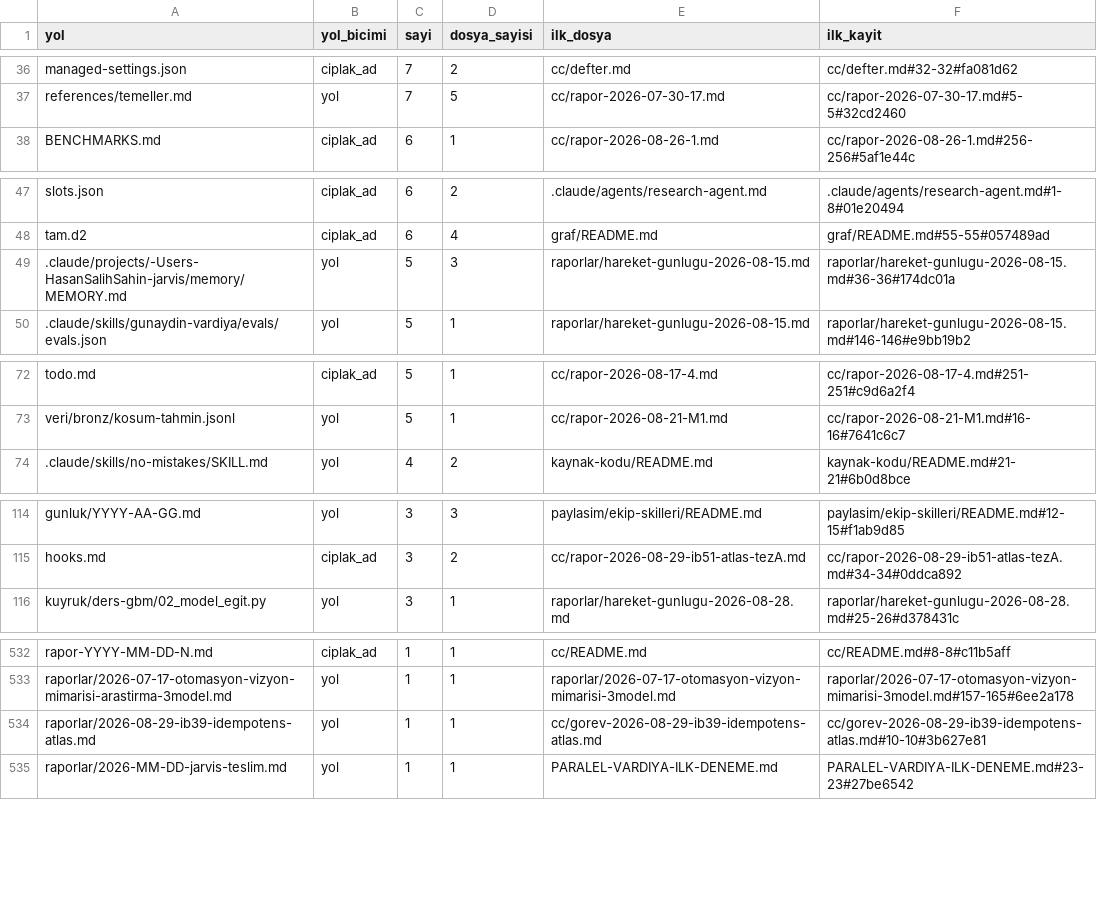
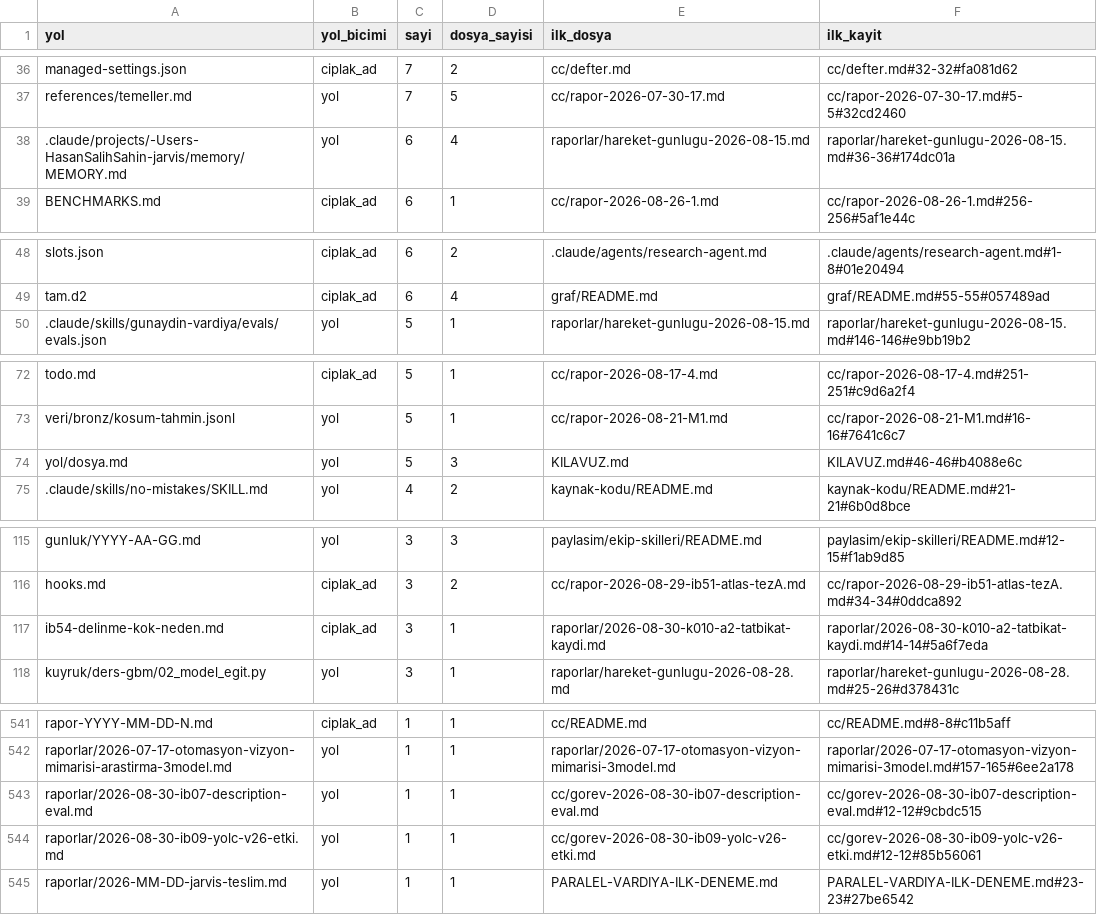
Before and after one commit to salihsahinin/sistem, a CSV file: veri/gorunum/v_kirik_pointer.csv, drawn as a sheet; only a part is shown, gaps mark what is left out; the diff covers the shown part only.

```diff
--- a/veri/gorunum/v_kirik_pointer.csv
+++ b/veri/gorunum/v_kirik_pointer.csv
@@ -37,2 +37,3 @@ managed-settings.json,ciplak_ad,7,2,cc/defter.md,cc/defter.md#32-32#fa081d62
 references/temeller.md,yol,7,5,cc/rapor-2026-07-30-17.md,cc/rapor-2026-07-30-17.md#5-5#32cd2460
+.claude/projects/-Users-HasanSalihSahin-jarvis/memory/MEMORY.md,yol,6,4,raporlar/hareket-gunlugu-2026-08-15.md,raporlar/hareket-gunlugu-2026-08-15.md#36-36#174dc01a
 BENCHMARKS.md,ciplak_ad,6,1,cc/rapor-2026-08-26-1.md,cc/rapor-2026-08-26-1.md#256-256#5af1e44c
@@ -48,3 +49,2 @@ slots.json,ciplak_ad,6,2,.claude/agents/research-agent.md,.claude/agents/researc
 tam.d2,ciplak_ad,6,4,graf/README.md,graf/README.md#55-55#057489ad
-.claude/projects/-Users-HasanSalihSahin-jarvis/memory/MEMORY.md,yol,5,3,raporlar/hareket-gunlugu-2026-08-15.md,raporlar/hareket-gunlugu-2026-08-15.md#36-36#174dc01a
 .claude/skills/gunaydin-vardiya/evals/evals.json,yol,5,1,raporlar/hareket-gunlugu-2026-08-15.md,raporlar/hareket-gunlugu-2026-08-15.md#146-146#e9bb19b2
@@ -73,2 +73,3 @@ todo.md,ciplak_ad,5,1,cc/rapor-2026-08-17-4.md,cc/rapor-2026-08-17-4.md#251-251#
 veri/bronz/kosum-tahmin.jsonl,yol,5,1,cc/rapor-2026-08-21-M1.md,cc/rapor-2026-08-21-M1.md#16-16#7641c6c7
+yol/dosya.md,yol,5,3,KILAVUZ.md,KILAVUZ.md#46-46#b4088e6c
 .claude/skills/no-mistakes/SKILL.md,yol,4,2,kaynak-kodu/README.md,kaynak-kodu/README.md#21-21#6b0d8bce
@@ -115,2 +116,3 @@ gunluk/YYYY-AA-GG.md,yol,3,3,paylasim/ekip-skilleri/README.md,paylasim/ekip-skil
 hooks.md,ciplak_ad,3,2,cc/rapor-2026-08-29-ib51-atlas-tezA.md,cc/rapor-2026-08-29-ib51-atlas-tezA.md#34-34#0ddca892
+ib54-delinme-kok-neden.md,ciplak_ad,3,1,raporlar/2026-08-30-k010-a2-tatbikat-kaydi.md,raporlar/2026-08-30-k010-a2-tatbikat-kaydi.md#14-14#5a6f7eda
 kuyruk/ders-gbm/02_model_egit.py,yol,3,1,raporlar/hareket-gunlugu-2026-08-28.md,raporlar/hareket-gunlugu-2026-08-28.md#25-26#d378431c
@@ -533,3 +542,4 @@ rapor-YYYY-MM-DD-N.md,ciplak_ad,1,1,cc/README.md,cc/README.md#8-8#c11b5aff
 raporlar/2026-07-17-otomasyon-vizyon-mimarisi-arastirma-3model.md,yol,1,1,raporlar/2026-07-17-otomasyon-vizyon-mimarisi-3model.md,raporlar/2026-07-17-otomasyon-vizyon-mimarisi-3model.md#157-165#6ee2a178
-raporlar/2026-08-29-ib39-idempotens-atlas.md,yol,1,1,cc/gorev-2026-08-29-ib39-idempotens-atlas.md,cc/gorev-2026-08-29-ib39-idempotens-atlas.md#10-10#3b627e81
+raporlar/2026-08-30-ib07-description-eval.md,yol,1,1,cc/gorev-2026-08-30-ib07-description-eval.md,cc/gorev-2026-08-30-ib07-description-eval.md#12-12#9cbdc515
+raporlar/2026-08-30-ib09-yolc-v26-etki.md,yol,1,1,cc/gorev-2026-08-30-ib09-yolc-v26-etki.md,cc/gorev-2026-08-30-ib09-yolc-v26-etki.md#12-12#85b56061
 raporlar/2026-MM-DD-jarvis-teslim.md,yol,1,1,PARALEL-VARDIYA-ILK-DENEME.md,PARALEL-VARDIYA-ILK-DENEME.md#23-23#27be6542
```
Also changed, not shown: 17 added rows, 6 removed rows and 6 edited cells elsewhere in this file, veri/gorunum/v_karar_borcu.csv, veri/gorunum/v_loop_aday.csv, 48 other files.
